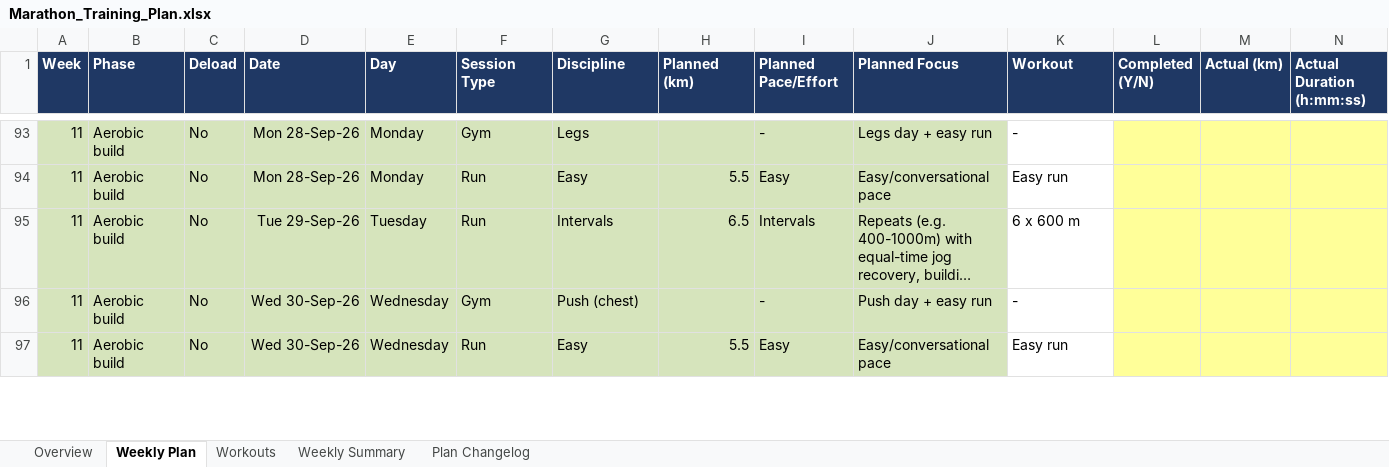
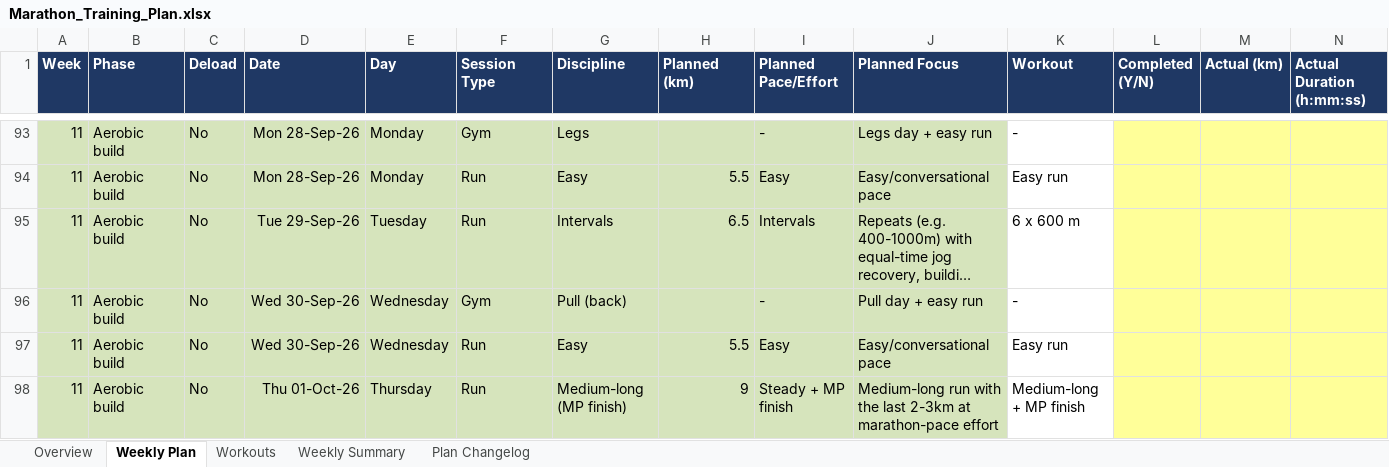
Before and after one commit to ricardopicon/ad-marathon-prep, an Excel workbook: Marathon_Training_Plan.xlsx, sheet Weekly Plan, drawn as a sheet; only a part is shown, gaps mark what is left out; long unchanged cells end in …; values as stored, in another font and other column widths than the file's, no borders; rows hold the shown columns only; the diff covers the shown part only; the diff names each change by its address in the sheet, - before the commit and + after, or states it on an @@ line.

```diff
--- a/Marathon_Training_Plan.xlsx (sheet Weekly Plan)
+++ b/Marathon_Training_Plan.xlsx (sheet Weekly Plan)
-G96 (Discipline): Push (chest)
+G96 (Discipline): Pull (back)
-J96 (Planned Focus): Push day + easy run
+J96 (Planned Focus): Pull day + easy run
+row 98: 11 | Aerobic build | No | Thu 01-Oct-26 | Thursday | Run | Medium-long (MP finish) | 9 | Steady + MP finish | Medium-long run with the last 2-3km at marathon-pace effort | Medium-long + MP finish
```
Also changed, not shown: 19 added rows, 20 removed rows and 145 edited cells elsewhere in this sheet, sheet Weekly Summary, sheet Plan Changelog, sheet Overview, 1 other file.
